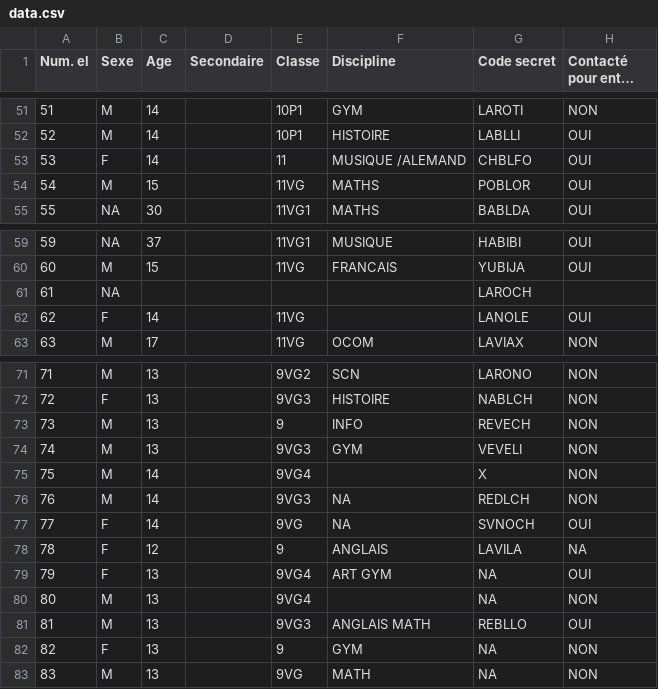
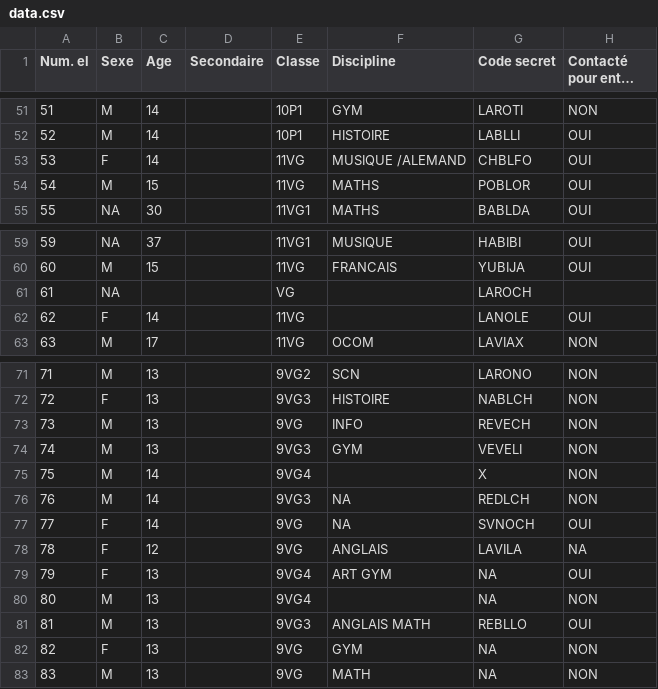
Before and after one commit to Meltallian/amanda, a CSV file: data.csv, drawn as a sheet; only a part is shown, gaps mark what is left out; long unchanged cells end in …; the diff names each change by its address in the sheet, - before the commit and + after, or states it on an @@ line.

```diff
--- a/data.csv
+++ b/data.csv
-E53 (Classe): 11
+E53 (Classe): 11VG
-E61 (Classe): (empty)
+E61 (Classe): VG
-E73 (Classe): 9
+E73 (Classe): 9VG
-E78 (Classe): 9
+E78 (Classe): 9VG
-E82 (Classe): 9
+E82 (Classe): 9VG
```
Also changed, not shown: 7 other files.
